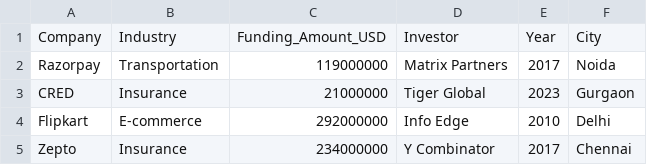
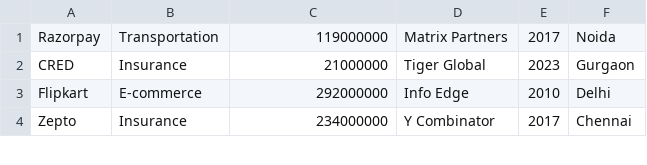
Before and after one commit to ruhika006/funding-analytics, a CSV file: app/startup_funding.csv, drawn as a sheet; only a part is shown.

Commit message:
funding data

```diff
--- a/app/startup_funding.csv
+++ b/app/startup_funding.csv
@@ -1,2 +1 @@
-Company, Industry, Funding_Amount_USD, Investor, Year,City
 Razorpay,Transportation,119000000,Matrix Partners,2017,Noida
```
